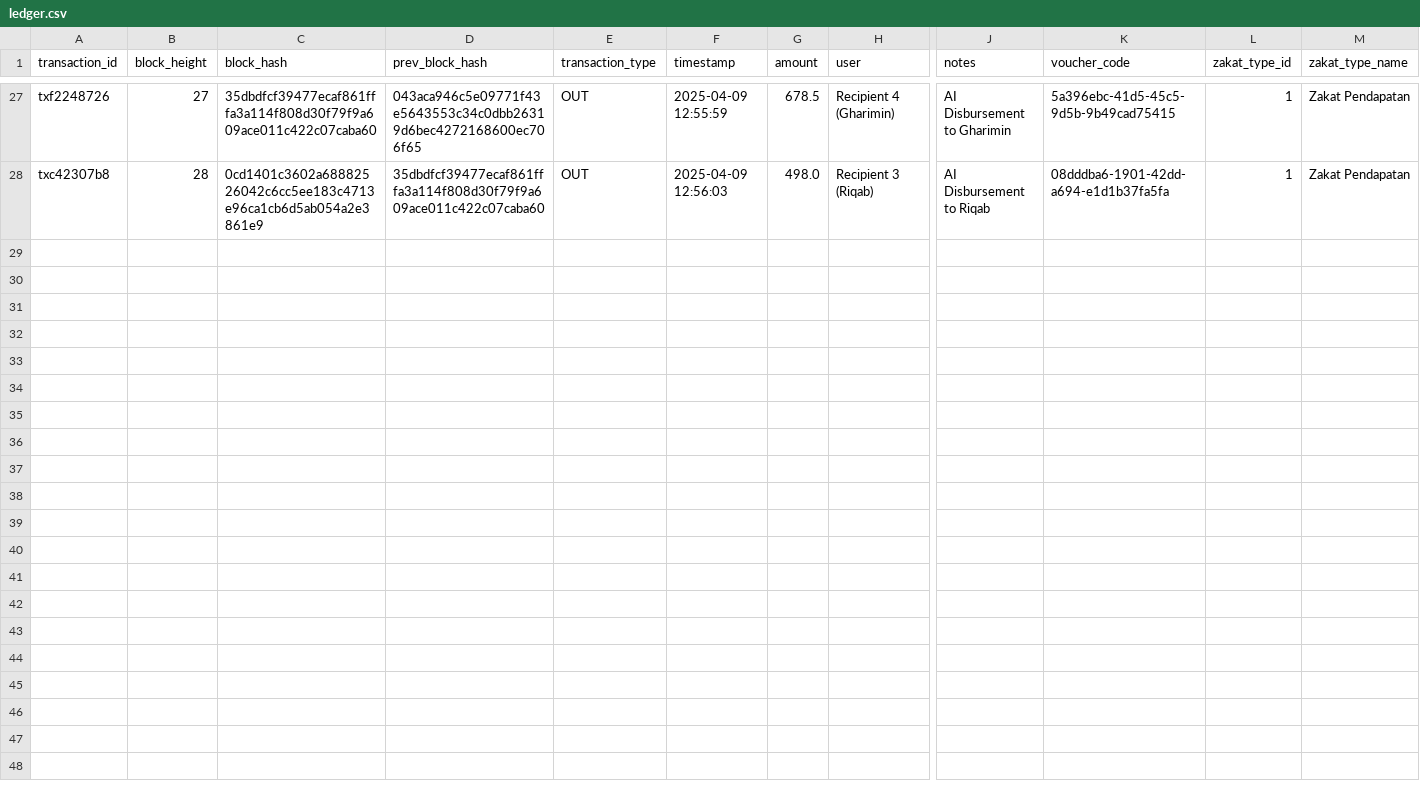
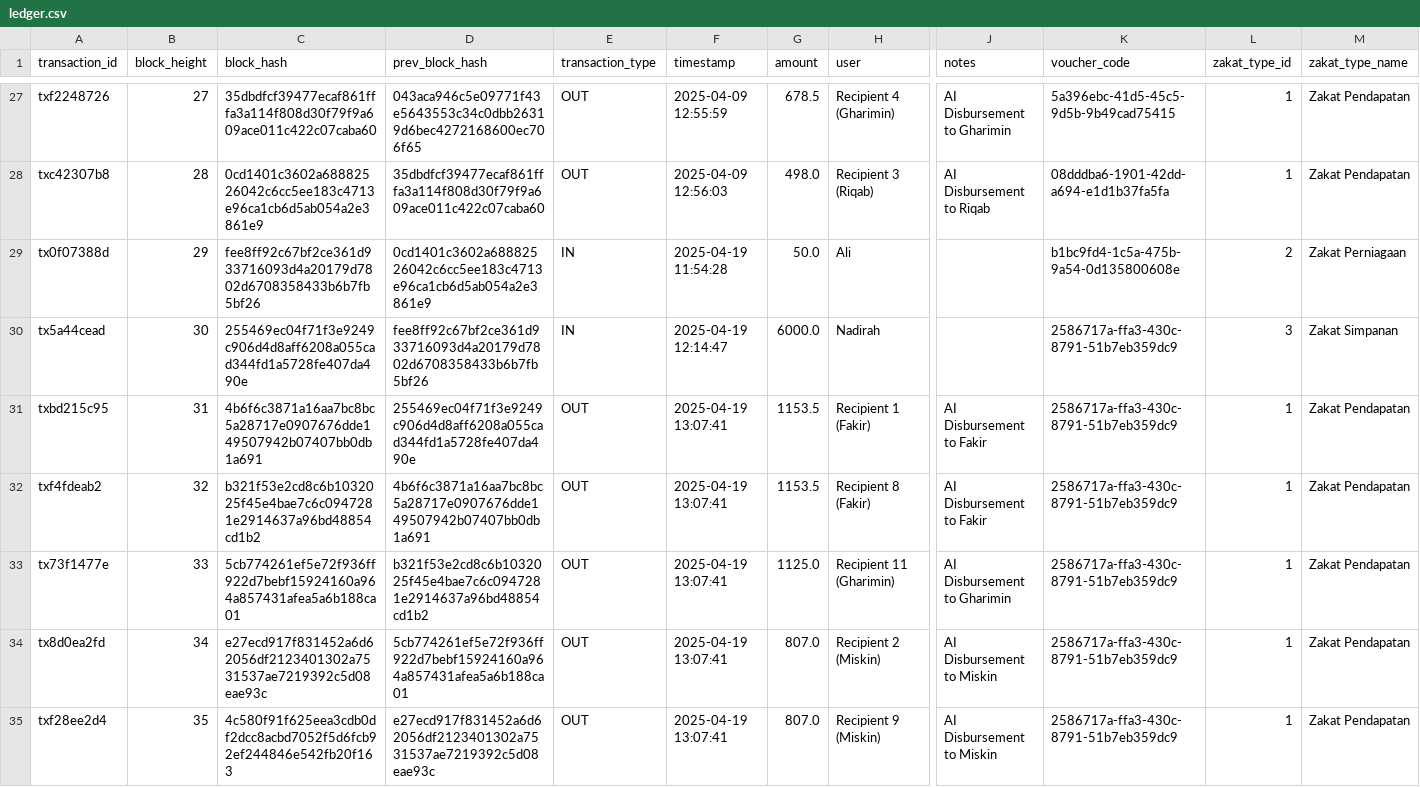
Before and after one commit to JienWeng/ZakatDAO, a CSV file: data/ledger.csv, drawn as a sheet; only a part is shown, gaps mark what is left out; rows hold the shown columns only; the diff covers the shown part only; the diff names each change by its address in the sheet, - before the commit and + after, or states it on an @@ line.

```diff
--- a/data/ledger.csv
+++ b/data/ledger.csv
+row 29: tx0f07388d | 29 | fee8ff92c67bf2ce361d933716093d4a20179d7802d6708358433b6b7fb5bf26 | 0cd1401c3602a68882526042c6cc5ee183c4713e96ca1cb6d5ab054a2e3861e9 | IN | 2025-04-19 11:54:28 | 50.0 | Ali |  | b1bc9fd4-1c5a-475b-9a54-0d135800608e | 2 | Zakat Perniagaan
+row 30: tx5a44cead | 30 | 255469ec04f71f3e9249c906d4d8aff6208a055cad344fd1a5728fe407da490e | fee8ff92c67bf2ce361d933716093d4a20179d7802d6708358433b6b7fb5bf26 | IN | 2025-04-19 12:14:47 | 6000.0 | Nadirah |  | 2586717a-ffa3-430c-8791-51b7eb359dc9 | 3 | Zakat Simpanan
+row 31: txbd215c95 | 31 | 4b6f6c3871a16aa7bc8bc5a28717e0907676dde149507942b07407bb0db1a691 | 255469ec04f71f3e9249c906d4d8aff6208a055cad344fd1a5728fe407da490e | OUT | 2025-04-19 13:07:41 | 1153.5 | Recipient 1 (Fakir) | AI Disbursement to Fakir | 2586717a-ffa3-430c-8791-51b7eb359dc9 | 1 | Zakat Pendapatan
+row 32: txf4fdeab2 | 32 | b321f53e2cd8c6b1032025f45e4bae7c6c0947281e2914637a96bd48854cd1b2 | 4b6f6c3871a16aa7bc8bc5a28717e0907676dde149507942b07407bb0db1a691 | OUT | 2025-04-19 13:07:41 | 1153.5 | Recipient 8 (Fakir) | AI Disbursement to Fakir | 2586717a-ffa3-430c-8791-51b7eb359dc9 | 1 | Zakat Pendapatan
+row 33: tx73f1477e | 33 | 5cb774261ef5e72f936ff922d7bebf15924160a964a857431afea5a6b188ca01 | b321f53e2cd8c6b1032025f45e4bae7c6c0947281e2914637a96bd48854cd1b2 | OUT | 2025-04-19 13:07:41 | 1125.0 | Recipient 11 (Gharimin) | AI Disbursement to Gharimin | 2586717a-ffa3-430c-8791-51b7eb359dc9 | 1 | Zakat Pendapatan
+row 34: tx8d0ea2fd | 34 | e27ecd917f831452a6d62056df2123401302a7531537ae7219392c5d08eae93c | 5cb774261ef5e72f936ff922d7bebf15924160a964a857431afea5a6b188ca01 | OUT | 2025-04-19 13:07:41 | 807.0 | Recipient 2 (Miskin) | AI Disbursement to Miskin | 2586717a-ffa3-430c-8791-51b7eb359dc9 | 1 | Zakat Pendapatan
+row 35: txf28ee2d4 | 35 | 4c580f91f625eea3cdb0df2dcc8acbd7052f5d6fcb92ef244846e542fb20f163 | e27ecd917f831452a6d62056df2123401302a7531537ae7219392c5d08eae93c | OUT | 2025-04-19 13:07:41 | 807.0 | Recipient 9 (Miskin) | AI Disbursement to Miskin | 2586717a-ffa3-430c-8791-51b7eb359dc9 | 1 | Zakat Pendapatan
```
Also changed, not shown: 7 added rows elsewhere in this file, data/disbursements.csv, 47 other files.
